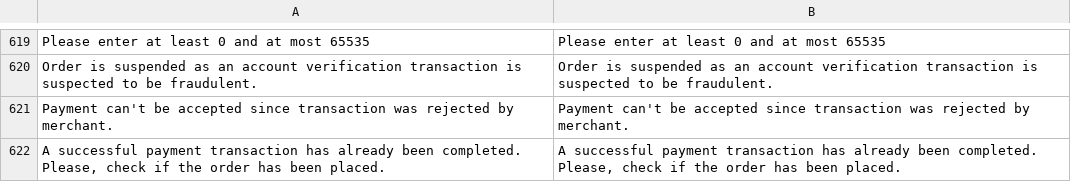
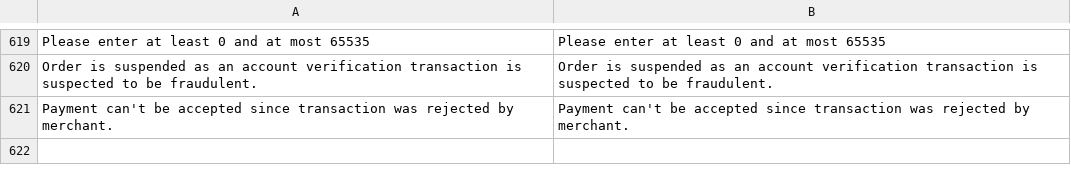
Before and after one commit to magenxcommerce/module-paypal, a CSV file: i18n/en_US.csv, drawn as a sheet; only a part is shown, gaps mark what is left out; the diff names each change by its address in the sheet, - before the commit and + after, or states it on an @@ line.

```diff
--- a/i18n/en_US.csv
+++ b/i18n/en_US.csv
-row 622: A successful payment transaction has already been completed. Please, check if the order has been placed. | A successful payment transaction has already been completed. Please, check if the order has been placed.
```
Also changed, not shown: 22 other files.
